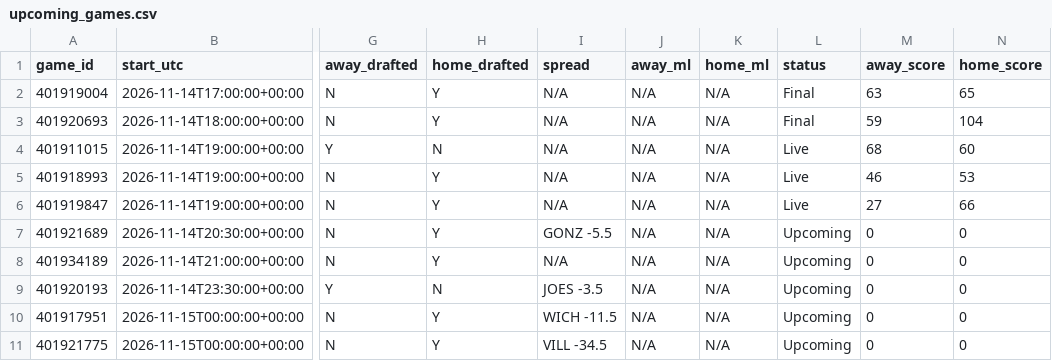
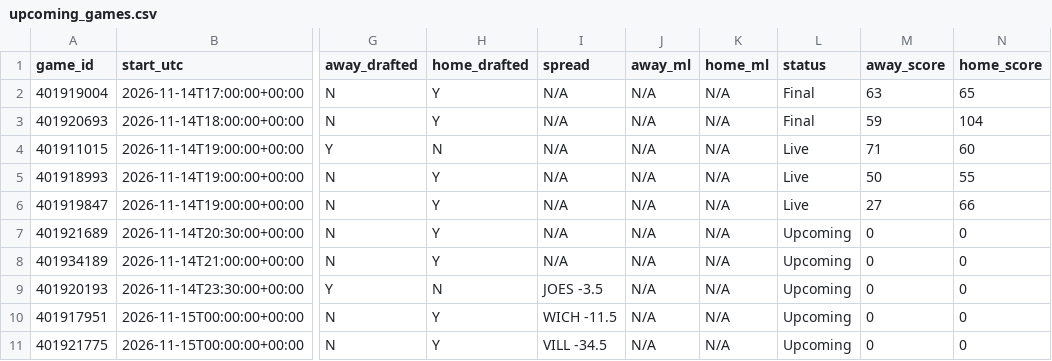
Before and after one commit to tmassa1/cbb-draft-league, a CSV file: data/upcoming_games.csv, drawn as a sheet; only a part is shown, gaps mark what is left out; the diff names each change by its address in the sheet, - before the commit and + after, or states it on an @@ line.

```diff
--- a/data/upcoming_games.csv
+++ b/data/upcoming_games.csv
-M4 (away_score): 68
+M4 (away_score): 71
-M5 (away_score): 46
+M5 (away_score): 50
-N5 (home_score): 53
+N5 (home_score): 55
-I7 (spread): GONZ -5.5
+I7 (spread): N/A
```
